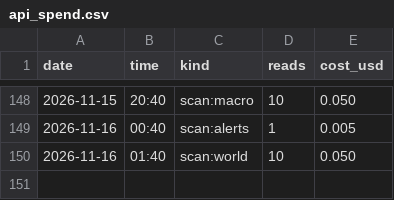
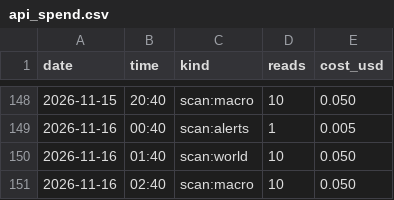
Before and after one commit to issambkkal/x-meme-desk, a CSV file: logs/api_spend.csv, drawn as a sheet; only a part is shown, gaps mark what is left out; the diff names each change by its address in the sheet, - before the commit and + after, or states it on an @@ line.

Commit message:
scan: 2026-11-16 02:40

```diff
--- a/logs/api_spend.csv
+++ b/logs/api_spend.csv
+row 151: 2026-11-16 | 02:40 | scan:macro | 10 | 0.050
```
Also changed, not shown: 2 other files.
